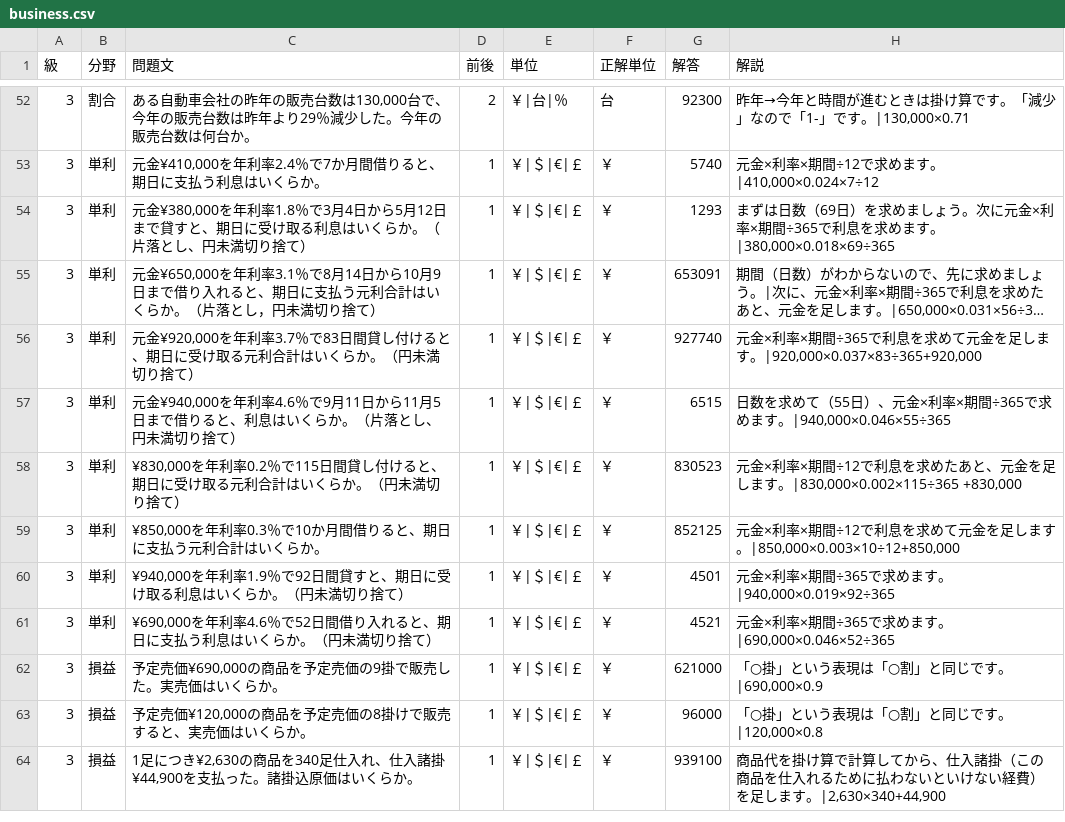
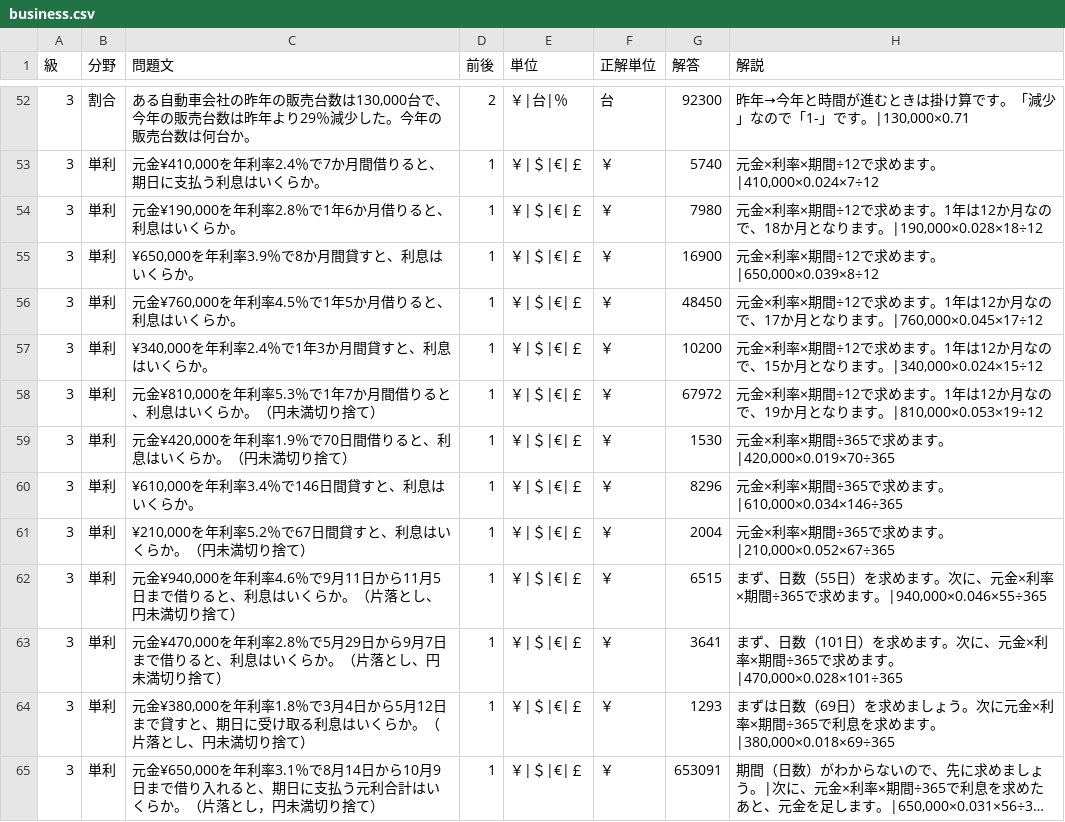
Before and after one commit to hamadaSensei1983/commerce-learning-portal, a CSV file: kentei/keisan/data/business.csv, drawn as a sheet; only a part is shown, gaps mark what is left out; the shorter side is filled out with more unchanged rows; long unchanged cells end in …; the diff names each change by its address in the sheet, - before the commit and + after, or states it on an @@ line.

Commit message:
Add files via upload

```diff
--- a/kentei/keisan/data/business.csv
+++ b/kentei/keisan/data/business.csv
+row 54: 3 | 単利 | 元金¥190,000を年利率2.8％で1年6か月借りると、利息はいくらか。 | 1 | ￥|＄|€|￡ | ￥ | 7980 | 元金×利率×期間÷12で求めます。1年は12か月なので、18か月となります。|190,000×0.028×18÷12
+row 55: 3 | 単利 | ¥650,000を年利率3.9％で8か月間貸すと、利息はいくらか。 | 1 | ￥|＄|€|￡ | ￥ | 16900 | 元金×利率×期間÷12で求めます。|650,000×0.039×8÷12
+row 56: 3 | 単利 | 元金¥760,000を年利率4.5％で1年5か月借りると、利息はいくらか。 | 1 | ￥|＄|€|￡ | ￥ | 48450 | 元金×利率×期間÷12で求めます。1年は12か月なので、17か月となります。|760,000×0.045×17÷12
+row 57: 3 | 単利 | ¥340,000を年利率2.4％で1年3か月間貸すと、利息はいくらか。 | 1 | ￥|＄|€|￡ | ￥ | 10200 | 元金×利率×期間÷12で求めます。1年は12か月なので、15か月となります。|340,000×0.024×15÷12
+row 58: 3 | 単利 | 元金¥810,000を年利率5.3％で1年7か月間借りると、利息はいくらか。（円未満切り捨て） | 1 | ￥|＄|€|￡ | ￥ | 67972 | 元金×利率×期間÷12で求めます。1年は12か月なので、19か月となります。|810,000×0.053×19÷12
+row 59: 3 | 単利 | 元金¥420,000を年利率1.9％で70日間借りると、利息はいくらか。（円未満切り捨て） | 1 | ￥|＄|€|￡ | ￥ | 1530 | 元金×利率×期間÷365で求めます。|420,000×0.019×70÷365
+row 60: 3 | 単利 | ¥610,000を年利率3.4％で146日間貸すと、利息はいくらか。 | 1 | ￥|＄|€|￡ | ￥ | 8296 | 元金×利率×期間÷365で求めます。|610,000×0.034×146÷365
+row 61: 3 | 単利 | ¥210,000を年利率5.2％で67日間貸すと、利息はいくらか。（円未満切り捨て） | 1 | ￥|＄|€|￡ | ￥ | 2004 | 元金×利率×期間÷365で求めます。|210,000×0.052×67÷365
+row 62: 3 | 単利 | 元金¥940,000を年利率4.6％で9月11日から11月5日まで借りると、利息はいくらか。（片落とし、円未満切り捨て） | 1 | ￥|＄|€|￡ | ￥ | 6515 | まず、日数（55日）を求めます。次に、元金×利率×期間÷365で求めます。|940,000×0.046×55÷365
+row 63: 3 | 単利 | 元金¥470,000を年利率2.8％で5月29日から9月7日まで借りると、利息はいくらか。（片落とし、円未満切り捨て） | 1 | ￥|＄|€|￡ | ￥ | 3641 | まず、日数（101日）を求めます。次に、元金×利率×期間÷365で求めます。|470,000×0.028×101÷365
```
